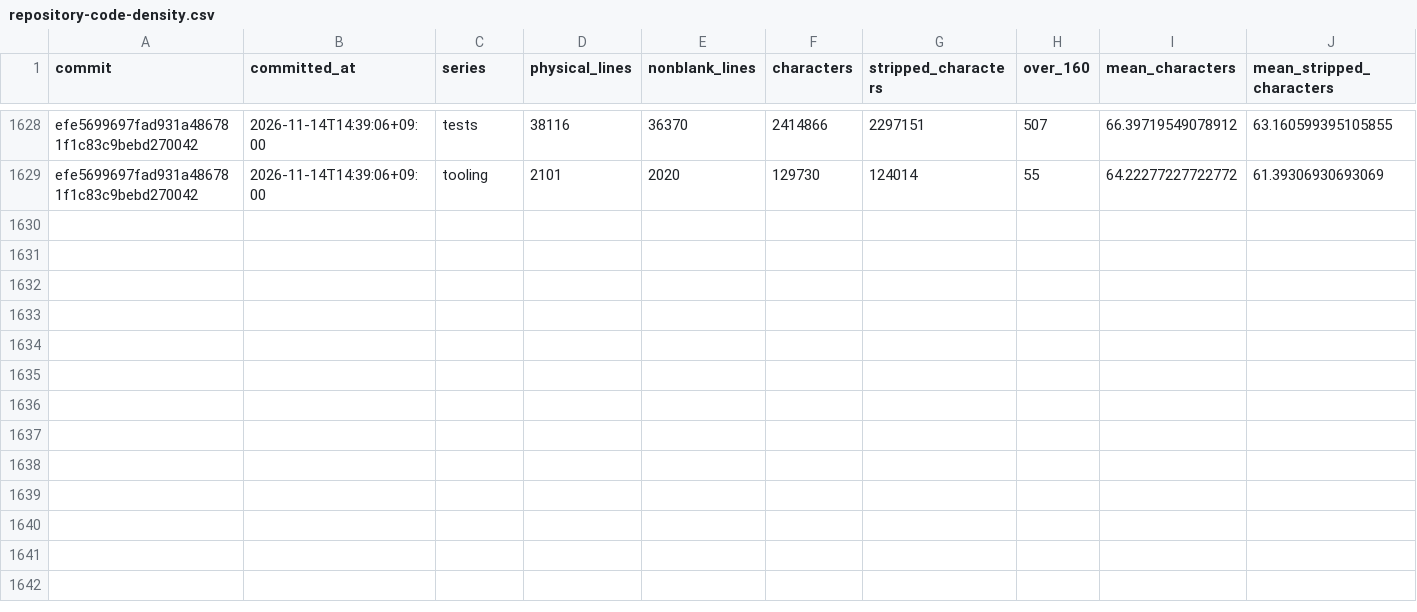
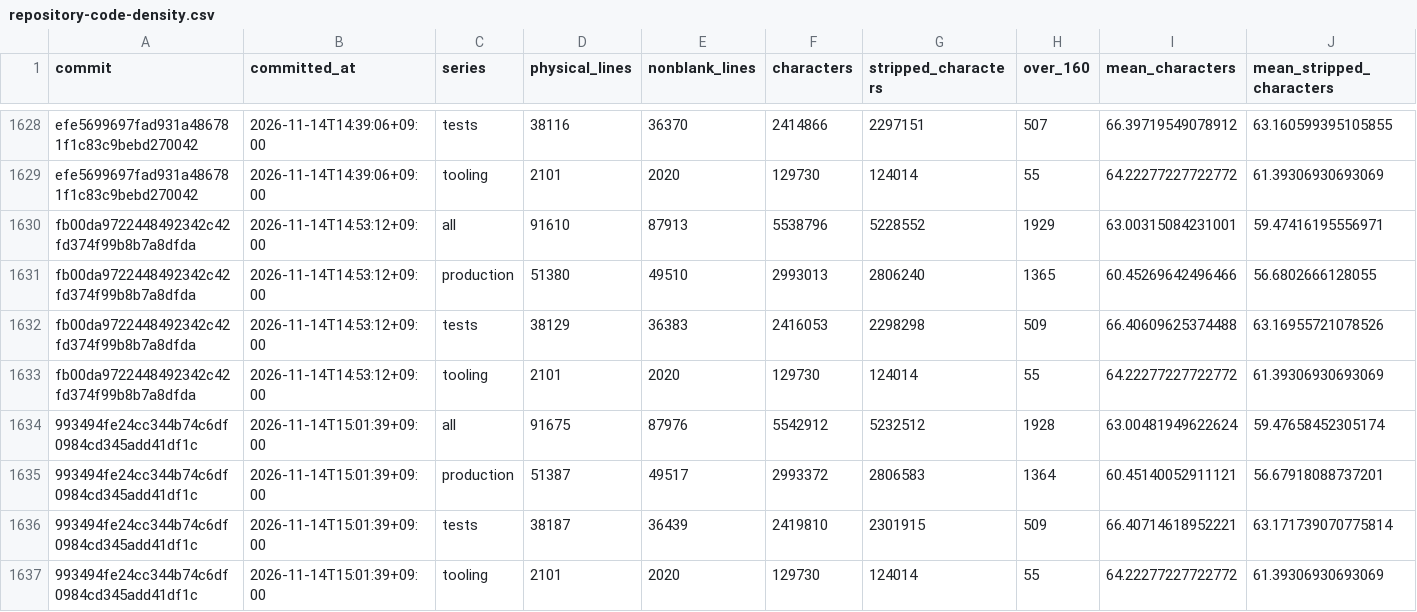
Before and after one commit to yabsed/setdown, a CSV file: apps/code-growth/output/repository-code-density.csv, drawn as a sheet; only a part is shown, gaps mark what is left out; rows hold the shown columns only; the diff names each change by its address in the sheet, - before the commit and + after, or states it on an @@ line.

Commit message:
Update code growth metrics and output files
- Updated repository-code-growth-summary.json with new commit hash and timestamps.
- Incremented commit count and adjusted line counts for production, testing, and total lines.
- Updated CSV files for repository code growth, component growth, feature growth, and test growth with new metrics.
- Updated PNG files for visual representations of growth metrics.

```diff
--- a/apps/code-growth/output/repository-code-density.csv
+++ b/apps/code-growth/output/repository-code-density.csv
+row 1630: fb00da9722448492342c42fd374f99b8b7a8dfda | 2026-11-14T14:53:12+09:00 | all | 91610 | 87913 | 5538796 | 5228552 | 1929 | 63.00315084231001 | 59.47416195556971
+row 1631: fb00da9722448492342c42fd374f99b8b7a8dfda | 2026-11-14T14:53:12+09:00 | production | 51380 | 49510 | 2993013 | 2806240 | 1365 | 60.45269642496466 | 56.6802666128055
+row 1632: fb00da9722448492342c42fd374f99b8b7a8dfda | 2026-11-14T14:53:12+09:00 | tests | 38129 | 36383 | 2416053 | 2298298 | 509 | 66.40609625374488 | 63.16955721078526
+row 1633: fb00da9722448492342c42fd374f99b8b7a8dfda | 2026-11-14T14:53:12+09:00 | tooling | 2101 | 2020 | 129730 | 124014 | 55 | 64.22277227722772 | 61.39306930693069
+row 1634: 993494fe24cc344b74c6df0984cd345add41df1c | 2026-11-14T15:01:39+09:00 | all | 91675 | 87976 | 5542912 | 5232512 | 1928 | 63.00481949622624 | 59.47658452305174
+row 1635: 993494fe24cc344b74c6df0984cd345add41df1c | 2026-11-14T15:01:39+09:00 | production | 51387 | 49517 | 2993372 | 2806583 | 1364 | 60.45140052911121 | 56.67918088737201
+row 1636: 993494fe24cc344b74c6df0984cd345add41df1c | 2026-11-14T15:01:39+09:00 | tests | 38187 | 36439 | 2419810 | 2301915 | 509 | 66.40714618952221 | 63.171739070775814
+row 1637: 993494fe24cc344b74c6df0984cd345add41df1c | 2026-11-14T15:01:39+09:00 | tooling | 2101 | 2020 | 129730 | 124014 | 55 | 64.22277227722772 | 61.39306930693069
```
Also changed, not shown: apps/code-growth/output/repository-code-growth-files.csv, apps/code-growth/output/repository-code-growth.csv, 12 other files.
